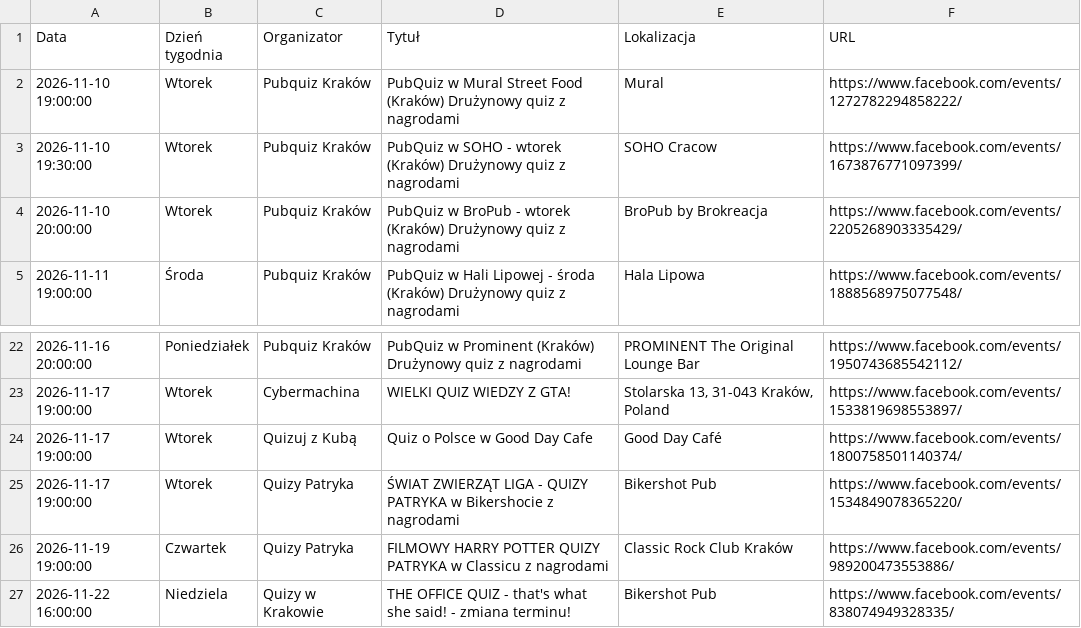
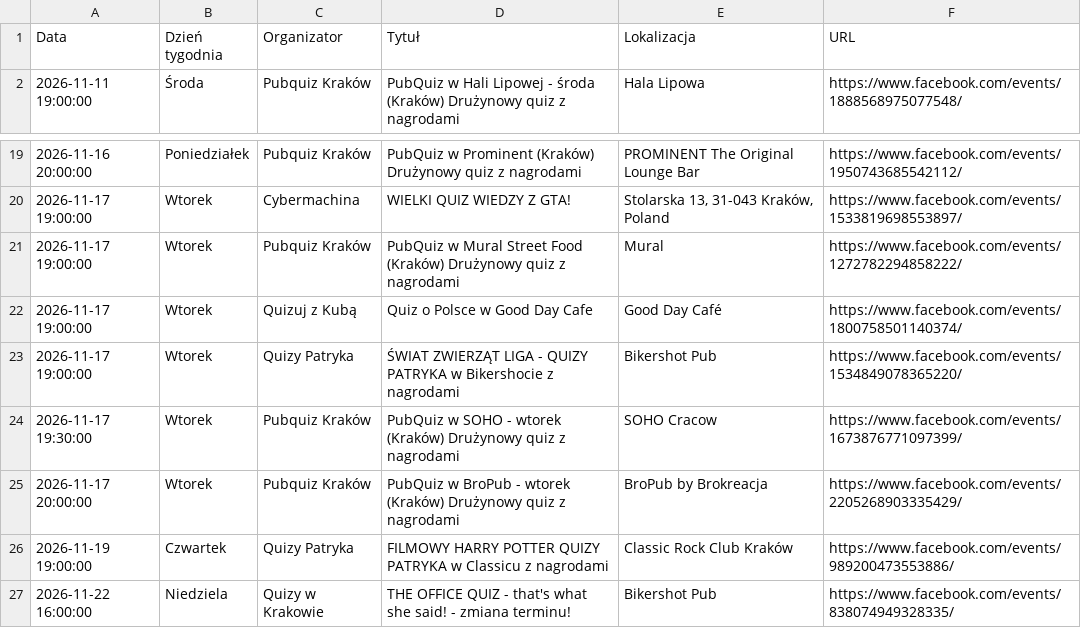
Before and after one commit to jwnuk/quiz_finder, a CSV file: events.csv, drawn as a sheet; only a part is shown, gaps mark what is left out; removed rows and columns are numbered as before the commit, all else as after; the diff names each change by its address in the sheet, - before the commit and + after, or states it on an @@ line.

```diff
--- a/events.csv
+++ b/events.csv
-row 2: 2026-11-10 19:00:00 | Wtorek | Pubquiz Kraków | PubQuiz w Mural Street Food (Kraków) Drużynowy quiz z nagrodami | Mural | https://www.facebook.com/events/1272782294858222/
-row 3: 2026-11-10 19:30:00 | Wtorek | Pubquiz Kraków | PubQuiz w SOHO - wtorek (Kraków) Drużynowy quiz z nagrodami | SOHO Cracow | https://www.facebook.com/events/1673876771097399/
-row 4: 2026-11-10 20:00:00 | Wtorek | Pubquiz Kraków | PubQuiz w BroPub - wtorek (Kraków) Drużynowy quiz z nagrodami | BroPub by Brokreacja | https://www.facebook.com/events/2205268903335429/
+row 21: 2026-11-17 19:00:00 | Wtorek | Pubquiz Kraków | PubQuiz w Mural Street Food (Kraków) Drużynowy quiz z nagrodami | Mural | https://www.facebook.com/events/1272782294858222/
+row 24: 2026-11-17 19:30:00 | Wtorek | Pubquiz Kraków | PubQuiz w SOHO - wtorek (Kraków) Drużynowy quiz z nagrodami | SOHO Cracow | https://www.facebook.com/events/1673876771097399/
+row 25: 2026-11-17 20:00:00 | Wtorek | Pubquiz Kraków | PubQuiz w BroPub - wtorek (Kraków) Drużynowy quiz z nagrodami | BroPub by Brokreacja | https://www.facebook.com/events/2205268903335429/
```
